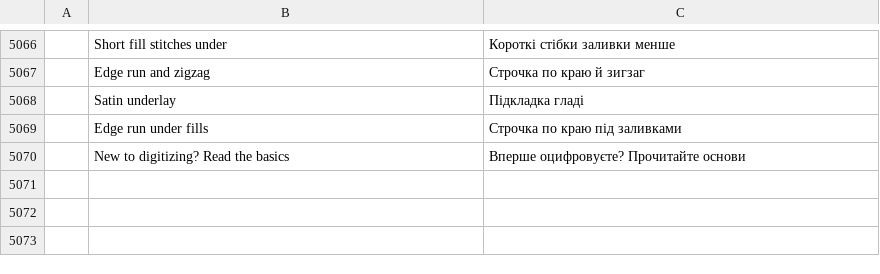
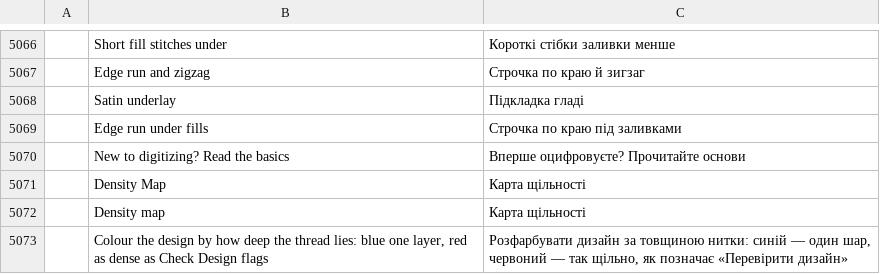
Before and after one commit to SiteSentrix/StitchFoundry, a TSV file: crates/ui-egui/src/i18n/uk.tsv, drawn as a sheet; only a part is shown, gaps mark what is left out; the diff names each change by its address in the sheet, - before the commit and + after, or states it on an @@ line.

```diff
--- a/crates/ui-egui/src/i18n/uk.tsv
+++ b/crates/ui-egui/src/i18n/uk.tsv
+row 5071:  | Density Map | Карта щільності
+row 5072:  | Density map | Карта щільності
+row 5073:  | Colour the design by how deep the thread lies: blue one layer, red as dense as Check Design flags | Розфарбувати дизайн за товщиною нитки: синій — один шар, червоний — так щільно, як позначає «Перевірити дизайн»
```
Also changed, not shown: crates/ui-egui/src/i18n/cs.tsv, crates/ui-egui/src/i18n/es.tsv, 16 other files.
